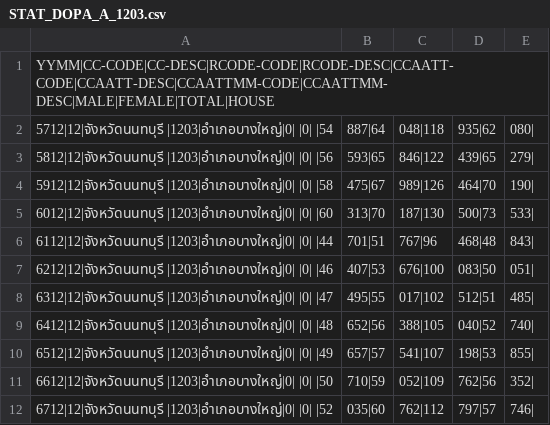
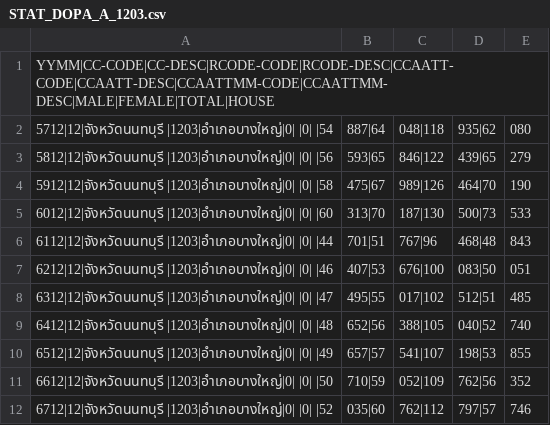
Before and after one commit to nsobangyai/OPENDATA, a CSV file: STAT_DOPA_A_1203.csv, drawn as a sheet.

Commit message:
Add files via upload

```diff
--- a/STAT_DOPA_A_1203.csv
+++ b/STAT_DOPA_A_1203.csv
@@ -1,12 +1,12 @@
 YYMM|CC-CODE|CC-DESC|RCODE-CODE|RCODE-DESC|CCAATT-CODE|CCAATT-DESC|CCAATTMM-CODE|CCAATTMM-DESC|MALE|FEMALE|TOTAL|HOUSE
-5712|12|จังหวัดนนทบุรี |1203|อำเภอบางใหญ่|0| |0| |54,887|64,048|118,935|62,080|
-5812|12|จังหวัดนนทบุรี |1203|อำเภอบางใหญ่|0| |0| |56,593|65,846|122,439|65,279|
-5912|12|จังหวัดนนทบุรี |1203|อำเภอบางใหญ่|0| |0| |58,475|67,989|126,464|70,190|
-6012|12|จังหวัดนนทบุรี |1203|อำเภอบางใหญ่|0| |0| |60,313|70,187|130,500|73,533|
-6112|12|จังหวัดนนทบุรี |1203|อำเภอบางใหญ่|0| |0| |44,701|51,767|96,468|48,843|
-6212|12|จังหวัดนนทบุรี |1203|อำเภอบางใหญ่|0| |0| |46,407|53,676|100,083|50,051|
-6312|12|จังหวัดนนทบุรี |1203|อำเภอบางใหญ่|0| |0| |47,495|55,017|102,512|51,485|
-6412|12|จังหวัดนนทบุรี |1203|อำเภอบางใหญ่|0| |0| |48,652|56,388|105,040|52,740|
-6512|12|จังหวัดนนทบุรี |1203|อำเภอบางใหญ่|0| |0| |49,657|57,541|107,198|53,855|
-6612|12|จังหวัดนนทบุรี |1203|อำเภอบางใหญ่|0| |0| |50,710|59,052|109,762|56,352|
-6712|12|จังหวัดนนทบุรี |1203|อำเภอบางใหญ่|0| |0| |52,035|60,762|112,797|57,746|
+5712|12|จังหวัดนนทบุรี |1203|อำเภอบางใหญ่|0| |0| |54,887|64,048|118,935|62,080
+5812|12|จังหวัดนนทบุรี |1203|อำเภอบางใหญ่|0| |0| |56,593|65,846|122,439|65,279
+5912|12|จังหวัดนนทบุรี |1203|อำเภอบางใหญ่|0| |0| |58,475|67,989|126,464|70,190
+6012|12|จังหวัดนนทบุรี |1203|อำเภอบางใหญ่|0| |0| |60,313|70,187|130,500|73,533
+6112|12|จังหวัดนนทบุรี |1203|อำเภอบางใหญ่|0| |0| |44,701|51,767|96,468|48,843
+6212|12|จังหวัดนนทบุรี |1203|อำเภอบางใหญ่|0| |0| |46,407|53,676|100,083|50,051
+6312|12|จังหวัดนนทบุรี |1203|อำเภอบางใหญ่|0| |0| |47,495|55,017|102,512|51,485
+6412|12|จังหวัดนนทบุรี |1203|อำเภอบางใหญ่|0| |0| |48,652|56,388|105,040|52,740
+6512|12|จังหวัดนนทบุรี |1203|อำเภอบางใหญ่|0| |0| |49,657|57,541|107,198|53,855
+6612|12|จังหวัดนนทบุรี |1203|อำเภอบางใหญ่|0| |0| |50,710|59,052|109,762|56,352
+6712|12|จังหวัดนนทบุรี |1203|อำเภอบางใหญ่|0| |0| |52,035|60,762|112,797|57,746
```
